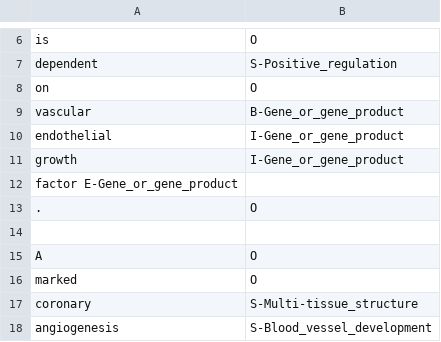
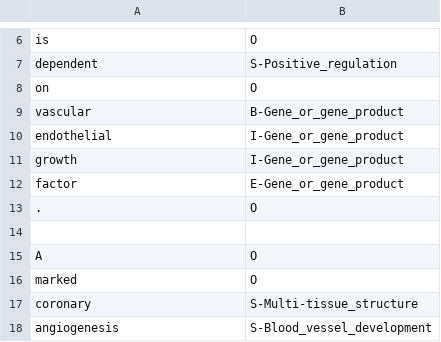
Before and after one commit to BaderLab/saber, a TSV file: datasets/MLEE_IOBES/train.tsv, drawn as a sheet; only a part is shown, gaps mark what is left out; removed rows and columns are numbered as before the commit, all else as after; the diff names each change by its address in the sheet, - before the commit and + after, or states it on an @@ line.

Commit message:
Fix weird formatting bug with MLEE corpus.

```diff
--- a/datasets/MLEE_IOBES/train.tsv
+++ b/datasets/MLEE_IOBES/train.tsv
-row 12: factor E-Gene_or_gene_product
+row 12: factor | E-Gene_or_gene_product
```
Also changed, not shown: 1 other file.
